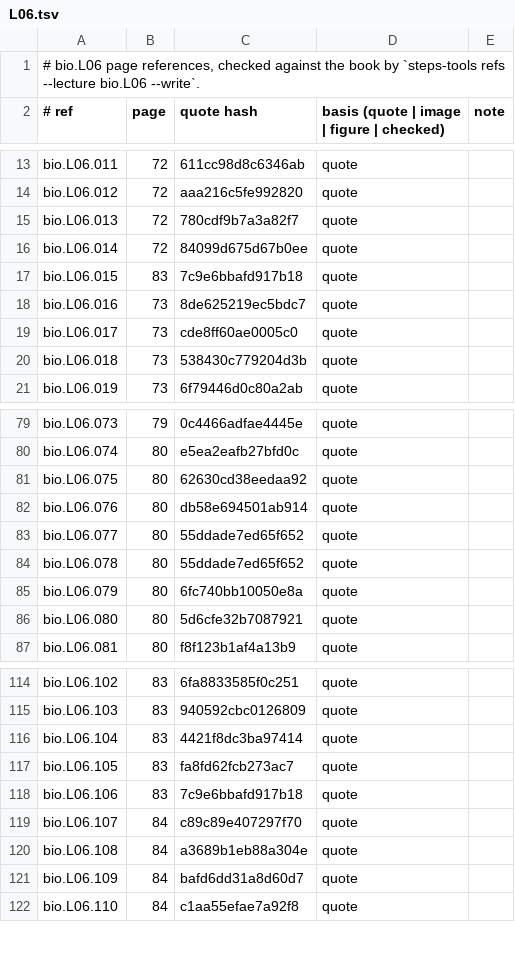
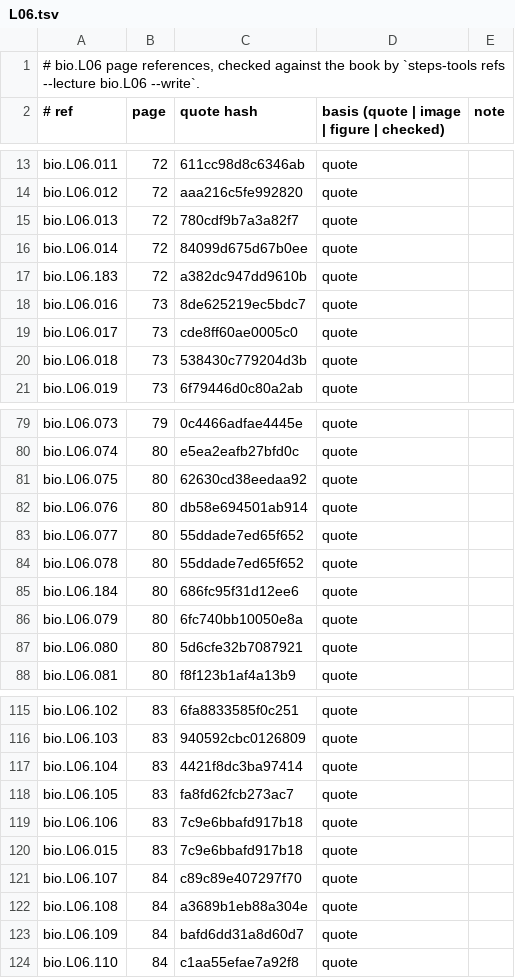
Before and after one commit to MohamedRef/Steps-app, a TSV file: content/book-refs/bio/L06.tsv, drawn as a sheet; only a part is shown, gaps mark what is left out.

```diff
--- a/content/book-refs/bio/L06.tsv
+++ b/content/book-refs/bio/L06.tsv
@@ -16,3 +16,3 @@ bio.L06.013	72	780cdf9b7a3a82f7	quote
 bio.L06.014	72	84099d675d67b0ee	quote	
-bio.L06.015	83	7c9e6bbafd917b18	quote	
+bio.L06.183	72	a382dc947dd9610b	quote	
 bio.L06.016	73	8de625219ec5bdc7	quote	
@@ -84,2 +84,3 @@ bio.L06.077	80	55ddade7ed65f652	quote
 bio.L06.078	80	55ddade7ed65f652	quote	
+bio.L06.184	80	686fc95f31d12ee6	quote	
 bio.L06.079	80	6fc740bb10050e8a	quote	
@@ -118,2 +119,3 @@ bio.L06.105	83	fa8fd62fcb273ac7	quote
 bio.L06.106	83	7c9e6bbafd917b18	quote	
+bio.L06.015	83	7c9e6bbafd917b18	quote	
 bio.L06.107	84	c89c89e407297f70	quote	
```
Also changed, not shown: content/book-refs/bio/L02.tsv, content/book-refs/bio/L04.tsv, 15 other files.
